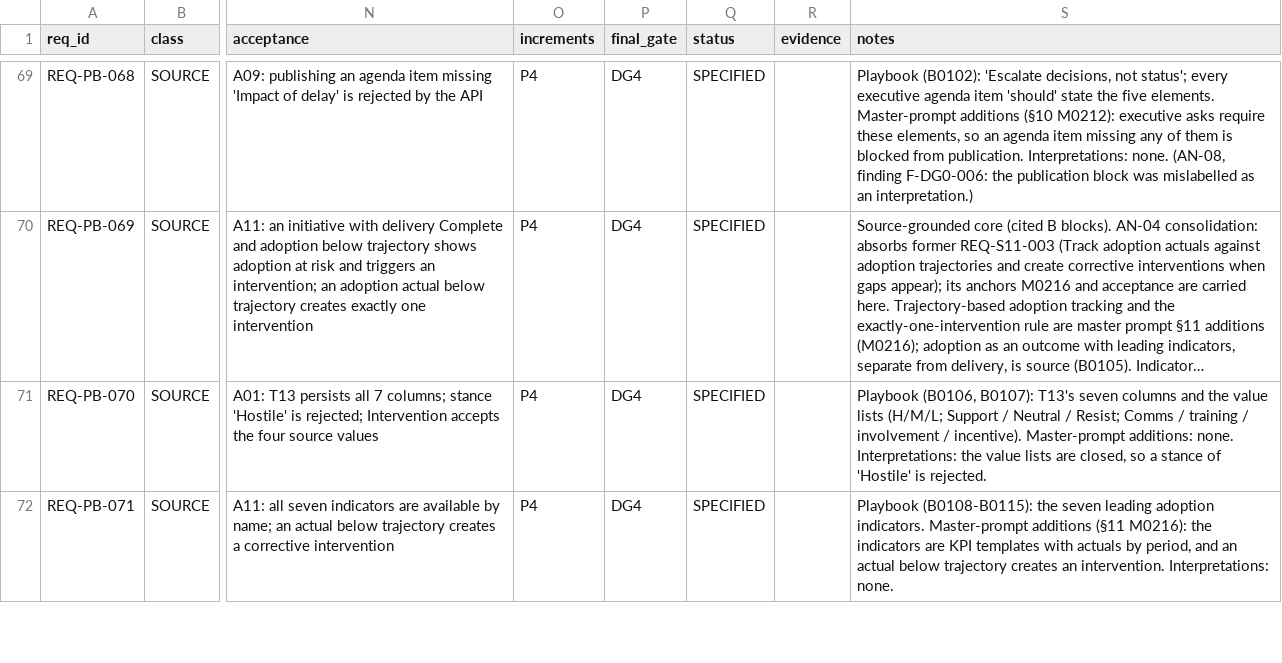
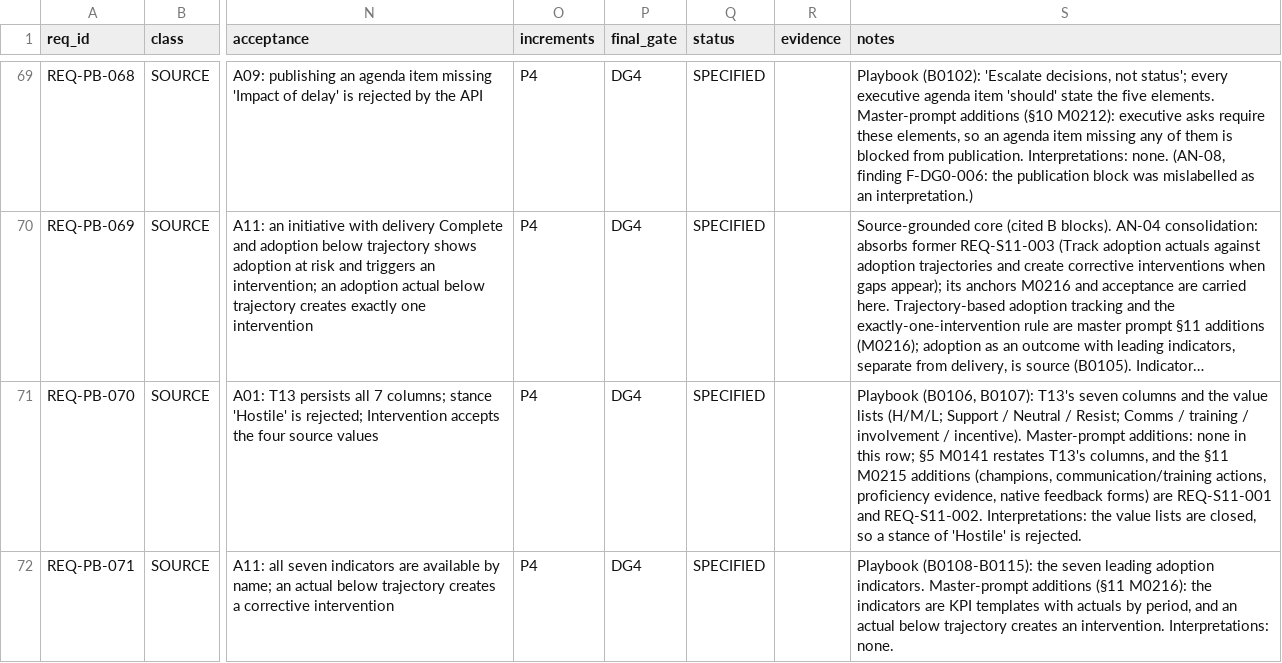
Before and after one commit to ghanemn94-rgb/My-owns, a CSV file: docs/delivery/requirements.csv, drawn as a sheet; only a part is shown, gaps mark what is left out; long unchanged cells end in …; the diff covers the shown part only; the diff names each change by its address in the sheet, - before the commit and + after, or states it on an @@ line.

```diff
--- a/docs/delivery/requirements.csv
+++ b/docs/delivery/requirements.csv
-S71 (notes): …Master-prompt additions: none. Interpretations: the…
+S71 (notes): …Master-prompt additions: none in this row; §5 M0141 restates T13's columns, and the §11 M0215 additions (champions, communication/training actions, proficiency evidence, native feedback forms) are REQ-S11-001 and REQ-S11-002. Interpretations: the…
```
Also changed, not shown: 36 edited cells elsewhere in this file, docs/analysis/parts/req-dlv-s14-s21.csv, docs/analysis/parts/req-pb.csv, 5 other files.
